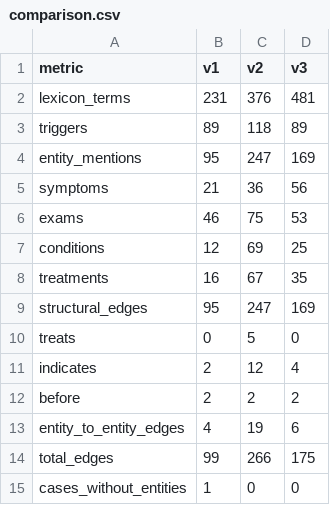
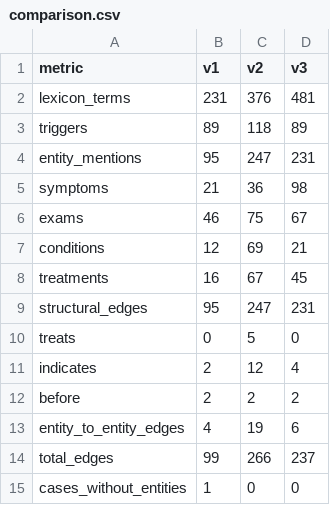
Before and after one commit to lucasBoaro/MC896---NLP, a CSV file: fase2/outputs/evaluation/comparison.csv, drawn as a sheet.

Commit message:
Regenera grafos da V3 e comparison.csv

```diff
--- a/fase2/outputs/evaluation/comparison.csv
+++ b/fase2/outputs/evaluation/comparison.csv
@@ -3,8 +3,8 @@ lexicon_terms,231,376,481
 triggers,89,118,89
-entity_mentions,95,247,169
-symptoms,21,36,56
-exams,46,75,53
-conditions,12,69,25
-treatments,16,67,35
-structural_edges,95,247,169
+entity_mentions,95,247,231
+symptoms,21,36,98
+exams,46,75,67
+conditions,12,69,21
+treatments,16,67,45
+structural_edges,95,247,231
 treats,0,5,0
@@ -13,3 +13,3 @@ before,2,2,2
 entity_to_entity_edges,4,19,6
-total_edges,99,266,175
+total_edges,99,266,237
 cases_without_entities,1,0,0
```
Also changed, not shown: 6 other files.
